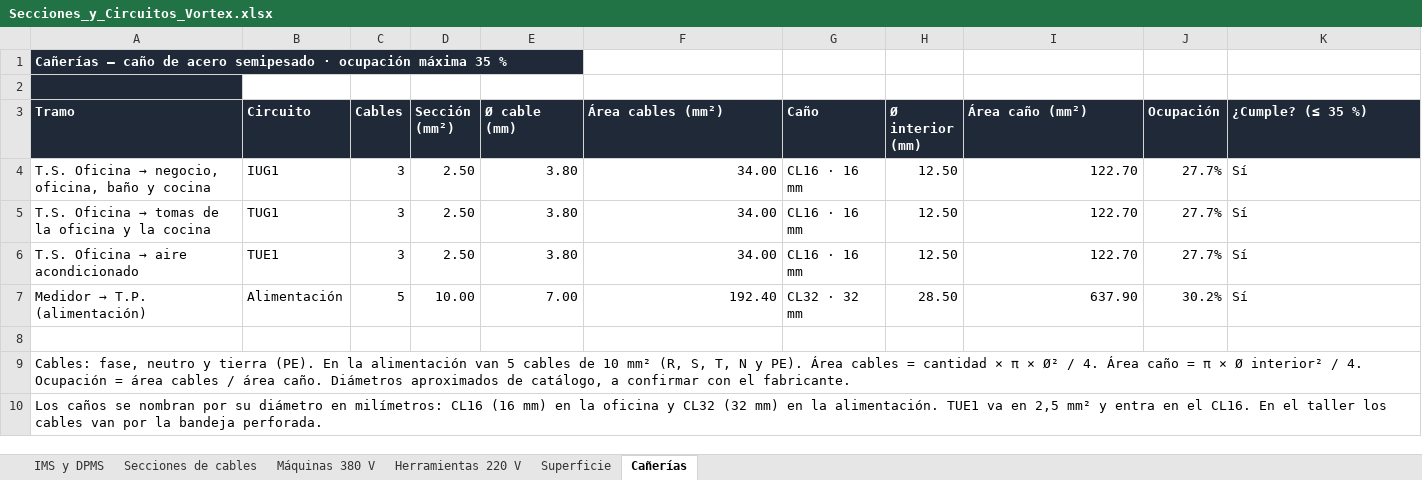
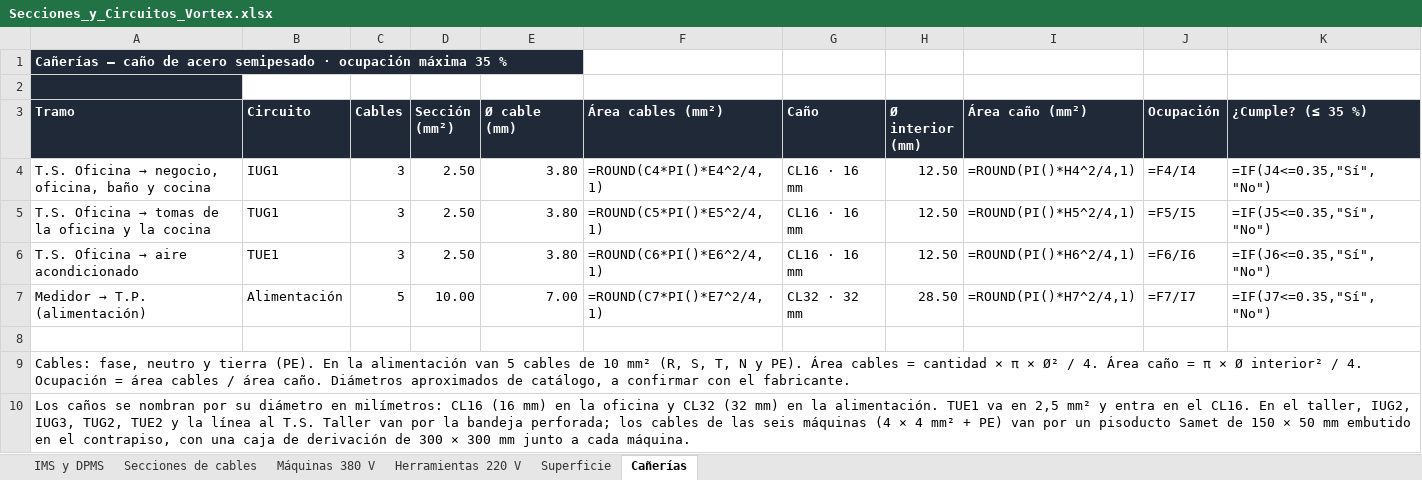
Before and after one commit to dicarlantoniooctavio-create/carpinteria-vortex, an Excel workbook: PRINCIPAL/01_Proyecto_Organizado/instalacion-electrica/calculos/Secciones_y_Circuitos_Vortex.xlsx, sheet Cañerías, drawn as a sheet; values as stored, in another font and other column widths than the file's, no borders; formulas without a stored value are shown as written; the diff names each change by its address in the sheet, - before the commit and + after, or states it on an @@ line.

```diff
--- a/PRINCIPAL/01_Proyecto_Organizado/instalacion-electrica/calculos/Secciones_y_Circuitos_Vortex.xlsx (sheet Cañerías)
+++ b/PRINCIPAL/01_Proyecto_Organizado/instalacion-electrica/calculos/Secciones_y_Circuitos_Vortex.xlsx (sheet Cañerías)
-F4 (Área cables (mm²)): 34.00
+F4 (Área cables (mm²)): =ROUND(C4*PI()*E4^2/4,1)
-I4 (Área caño (mm²)): 122.70
+I4 (Área caño (mm²)): =ROUND(PI()*H4^2/4,1)
-J4 (Ocupación): 27.7%
+J4 (Ocupación): =F4/I4
-K4 (¿Cumple? (≤ 35 %)): Sí
+K4 (¿Cumple? (≤ 35 %)): =IF(J4<=0.35,"Sí","No")
-F5 (Área cables (mm²)): 34.00
+F5 (Área cables (mm²)): =ROUND(C5*PI()*E5^2/4,1)
-I5 (Área caño (mm²)): 122.70
+I5 (Área caño (mm²)): =ROUND(PI()*H5^2/4,1)
-J5 (Ocupación): 27.7%
+J5 (Ocupación): =F5/I5
-K5 (¿Cumple? (≤ 35 %)): Sí
+K5 (¿Cumple? (≤ 35 %)): =IF(J5<=0.35,"Sí","No")
-F6 (Área cables (mm²)): 34.00
+F6 (Área cables (mm²)): =ROUND(C6*PI()*E6^2/4,1)
-I6 (Área caño (mm²)): 122.70
+I6 (Área caño (mm²)): =ROUND(PI()*H6^2/4,1)
-J6 (Ocupación): 27.7%
+J6 (Ocupación): =F6/I6
-K6 (¿Cumple? (≤ 35 %)): Sí
+K6 (¿Cumple? (≤ 35 %)): =IF(J6<=0.35,"Sí","No")
-F7 (Área cables (mm²)): 192.40
+F7 (Área cables (mm²)): =ROUND(C7*PI()*E7^2/4,1)
-I7 (Área caño (mm²)): 637.90
+I7 (Área caño (mm²)): =ROUND(PI()*H7^2/4,1)
-J7 (Ocupación): 30.2%
+J7 (Ocupación): =F7/I7
-K7 (¿Cumple? (≤ 35 %)): Sí
+K7 (¿Cumple? (≤ 35 %)): =IF(J7<=0.35,"Sí","No")
-A10 (Tramo): …En el taller los cables van por la bandeja perforada.
+A10 (Tramo): …En el taller, IUG2, IUG3, TUG2, TUE2 y la línea al T.S. Taller van por la bandeja perforada; los cables de las seis máquinas (4 × 4 mm² + PE) van por un pisoducto Samet de 150 × 50 mm embutido en el contrapiso, con una caja de derivación de 300 × 300 mm junto a cada máquina.
```
Also changed, not shown: sheet IMS y DPMS, sheet Secciones de cables, sheet Superficie, sheet Herramientas 220 V, sheet Máquinas 380 V, PRINCIPAL/01_Proyecto_Organizado/instalacion-electrica/calculos/Planillas_Carpinteria_Vortex.xlsx, PRINCIPAL/04_Web/archivos/Planillas_Carpinteria_Vortex.xlsx, 11 other files.
